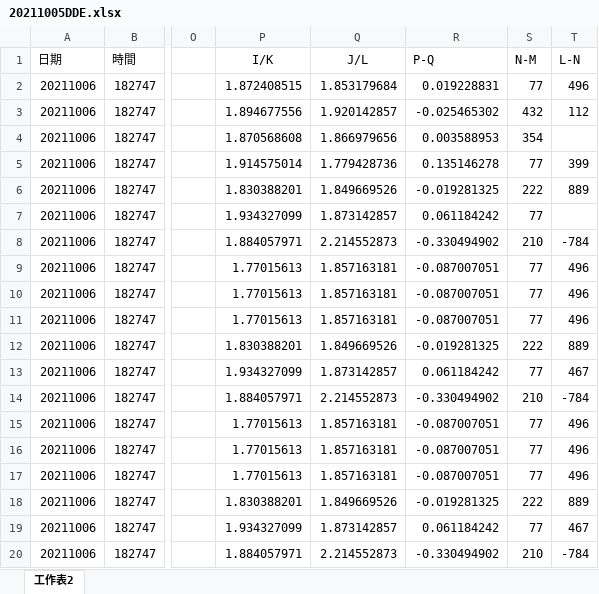
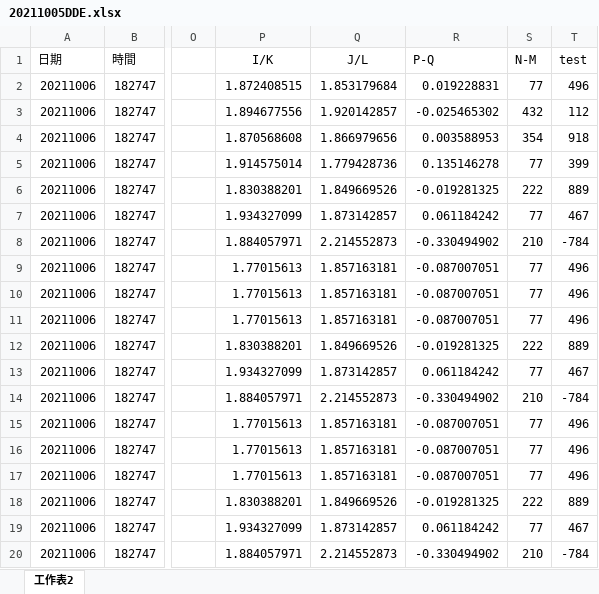
Before and after one commit to jerrywu128/DDE, an Excel workbook: 20211005DDE.xlsx, sheet 工作表2, drawn as a sheet; only a part is shown, gaps mark what is left out; values as stored, in another font and other column widths than the file's, no borders; the diff names each change by its address in the sheet, - before the commit and + after, or states it on an @@ line.

```diff
--- a/20211005DDE.xlsx (sheet 工作表2)
+++ b/20211005DDE.xlsx (sheet 工作表2)
-T1: L-N
+T1: test
-T4 (test): (empty)
+T4 (test): 918
-T7 (test): (empty)
+T7 (test): 467
```
Also changed, not shown: 1 other file.
